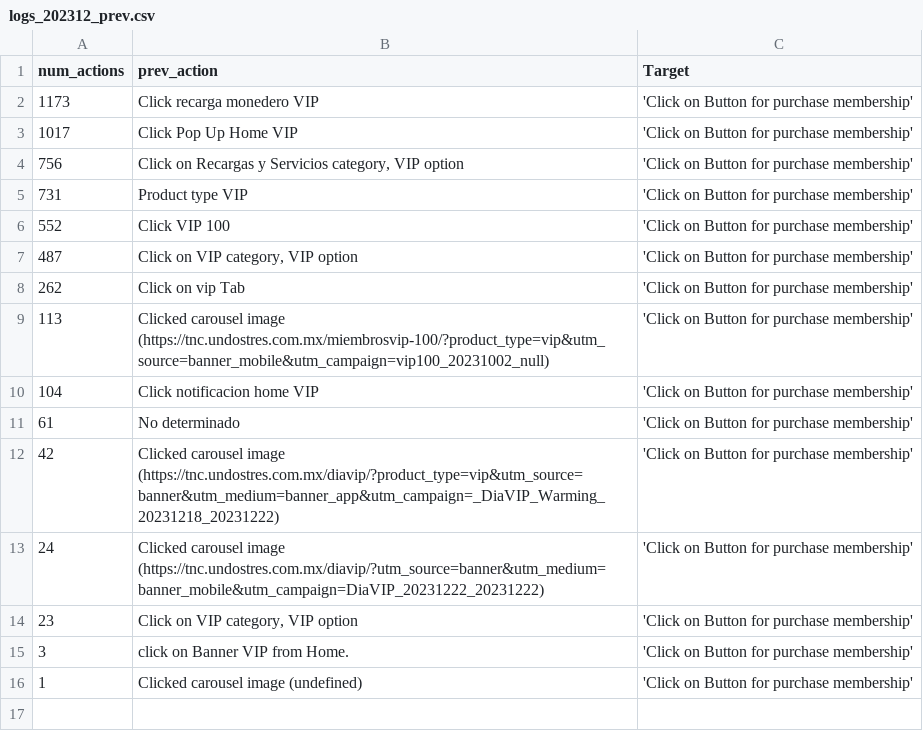
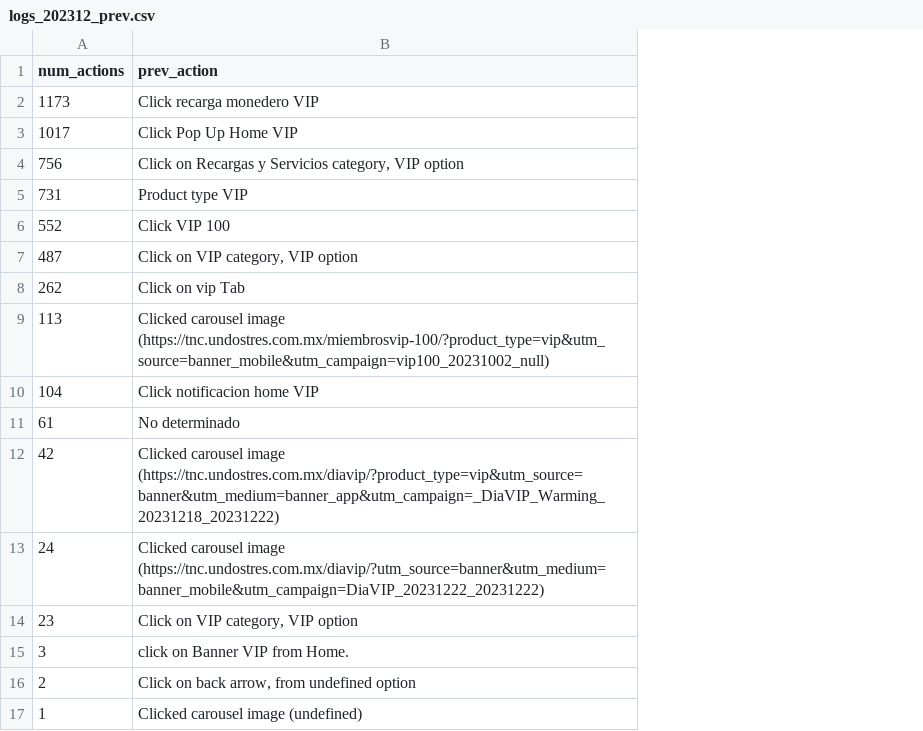
Before and after one commit to ernestoservinundostres/VIP_funnel, a CSV file: Fil/logs_202312_prev.csv, drawn as a sheet; removed rows and columns are numbered as before the commit, all else as after; the diff names each change by its address in the sheet, - before the commit and + after, or states it on an @@ line.

```diff
--- a/Fil/logs_202312_prev.csv
+++ b/Fil/logs_202312_prev.csv
-column C (Target), rows 2-16: all 'Click on Button for purchase membership'
+row 16: 2 | Click on back arrow, from undefined option
```
Also changed, not shown: Fil/logs_202311_prev.csv, Fil/logs_202401_prev.csv.
